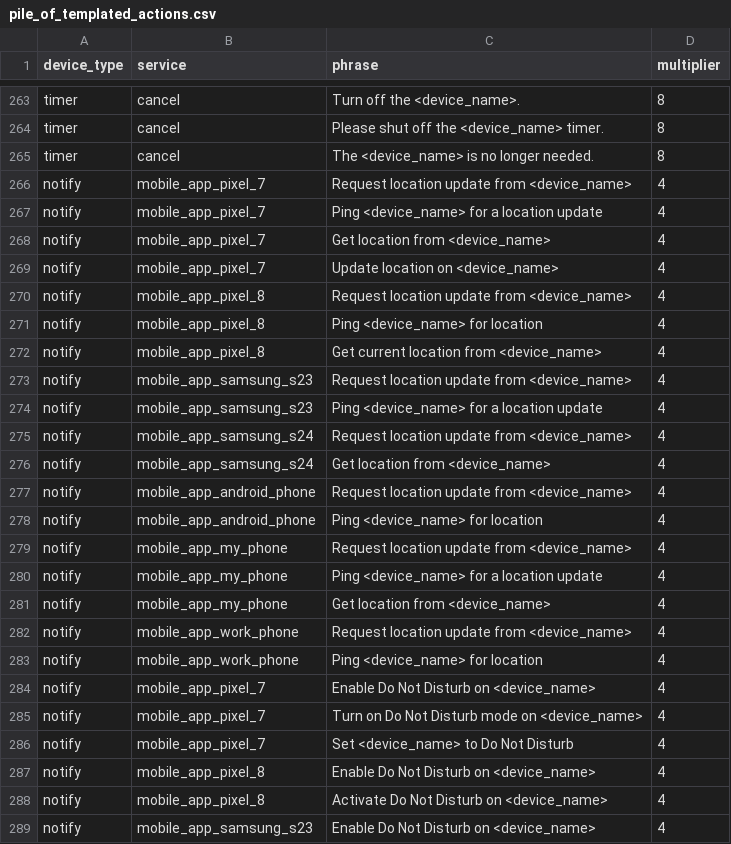
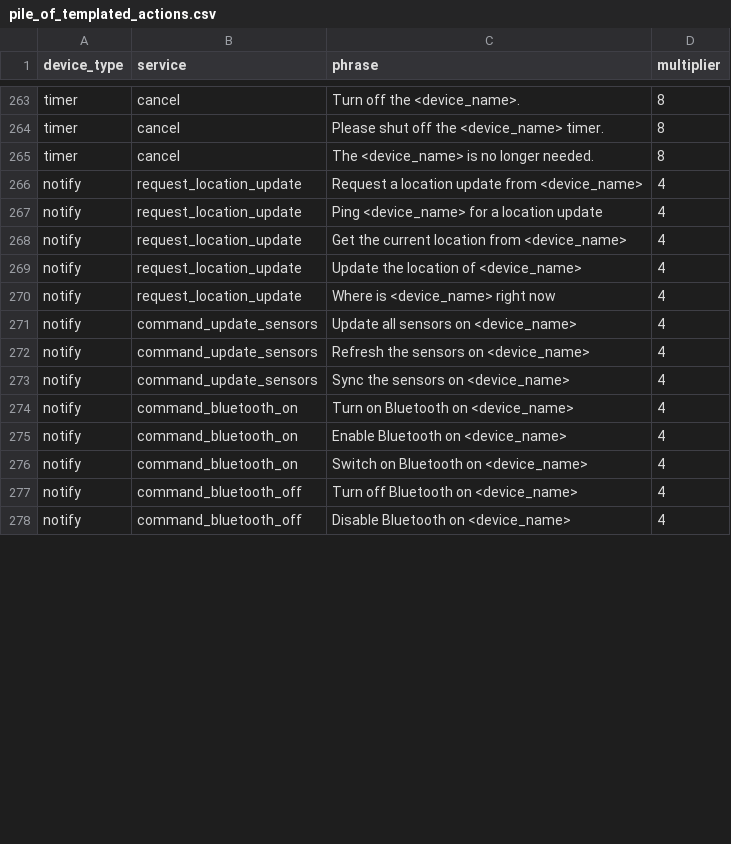
Before and after one commit to jamesbiederbeck/home-llm, a CSV file: data/piles/english/pile_of_templated_actions.csv, drawn as a sheet; only a part is shown, gaps mark what is left out; the diff covers the shown part only.

```diff
--- a/data/piles/english/pile_of_templated_actions.csv
+++ b/data/piles/english/pile_of_templated_actions.csv
@@ -265,25 +265,14 @@ timer,cancel,"Please shut off the <device_name> timer.",8
 timer,cancel,"The <device_name> is no longer needed.",8
-notify,mobile_app_pixel_7,"Request location update from <device_name>",4
-notify,mobile_app_pixel_7,"Ping <device_name> for a location update",4
-notify,mobile_app_pixel_7,"Get location from <device_name>",4
-notify,mobile_app_pixel_7,"Update location on <device_name>",4
-notify,mobile_app_pixel_8,"Request location update from <device_name>",4
-notify,mobile_app_pixel_8,"Ping <device_name> for location",4
-notify,mobile_app_pixel_8,"Get current location from <device_name>",4
-notify,mobile_app_samsung_s23,"Request location update from <device_name>",4
-notify,mobile_app_samsung_s23,"Ping <device_name> for a location update",4
-notify,mobile_app_samsung_s24,"Request location update from <device_name>",4
-notify,mobile_app_samsung_s24,"Get location from <device_name>",4
-notify,mobile_app_android_phone,"Request location update from <device_name>",4
-notify,mobile_app_android_phone,"Ping <device_name> for location",4
-notify,mobile_app_my_phone,"Request location update from <device_name>",4
-notify,mobile_app_my_phone,"Ping <device_name> for a location update",4
-notify,mobile_app_my_phone,"Get location from <device_name>",4
-notify,mobile_app_work_phone,"Request location update from <device_name>",4
-notify,mobile_app_work_phone,"Ping <device_name> for location",4
-notify,mobile_app_pixel_7,"Enable Do Not Disturb on <device_name>",4
-notify,mobile_app_pixel_7,"Turn on Do Not Disturb mode on <device_name>",4
-notify,mobile_app_pixel_7,"Set <device_name> to Do Not Disturb",4
-notify,mobile_app_pixel_8,"Enable Do Not Disturb on <device_name>",4
-notify,mobile_app_pixel_8,"Activate Do Not Disturb on <device_name>",4
-notify,mobile_app_samsung_s23,"Enable Do Not Disturb on <device_name>",4
+notify,request_location_update,"Request a location update from <device_name>",4
+notify,request_location_update,"Ping <device_name> for a location update",4
+notify,request_location_update,"Get the current location from <device_name>",4
+notify,request_location_update,"Update the location of <device_name>",4
+notify,request_location_update,"Where is <device_name> right now",4
+notify,command_update_sensors,"Update all sensors on <device_name>",4
+notify,command_update_sensors,"Refresh the sensors on <device_name>",4
+notify,command_update_sensors,"Sync the sensors on <device_name>",4
+notify,command_bluetooth_on,"Turn on Bluetooth on <device_name>",4
+notify,command_bluetooth_on,"Enable Bluetooth on <device_name>",4
+notify,command_bluetooth_on,"Switch on Bluetooth on <device_name>",4
+notify,command_bluetooth_off,"Turn off Bluetooth on <device_name>",4
+notify,command_bluetooth_off,"Disable Bluetooth on <device_name>",4
```
Also changed, not shown: 21 removed rows and 41 edited cells elsewhere in this file, data/piles/english/pile_of_device_names.csv, data/piles/english/pile_of_specific_actions.csv, 2 other files.
